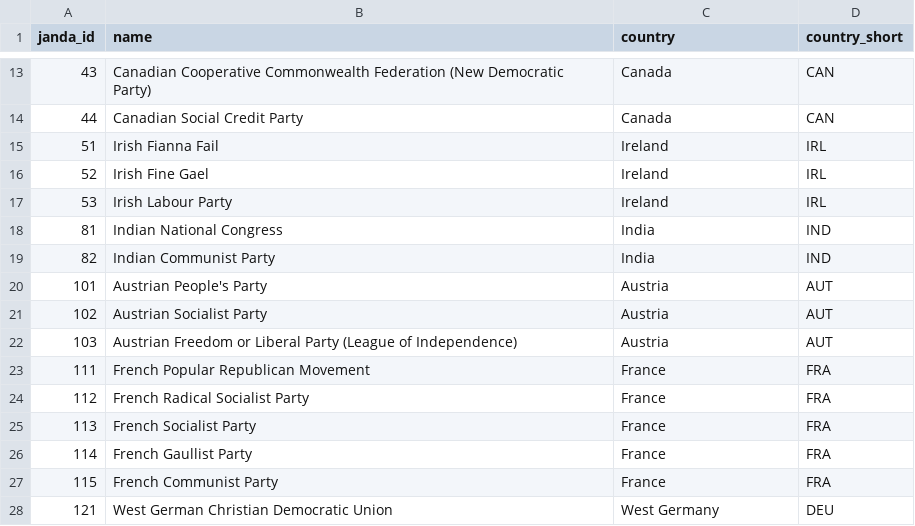
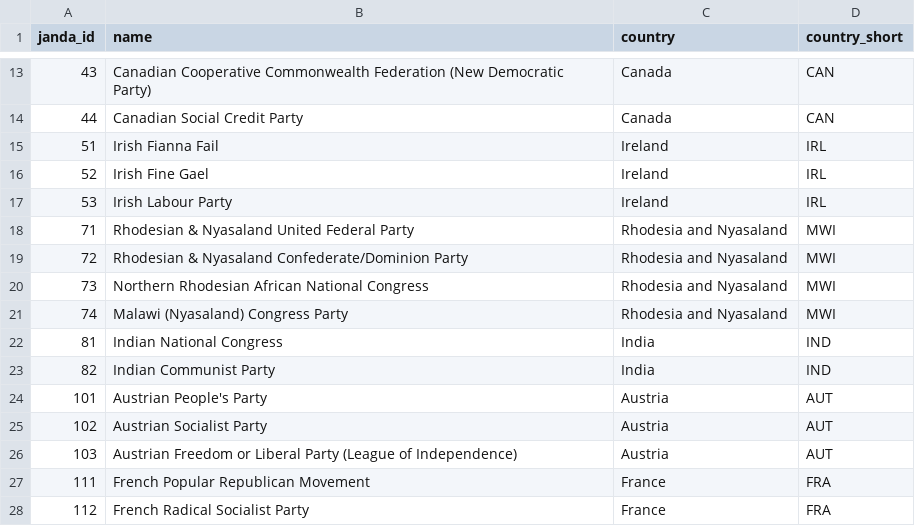
Before and after one commit to hdigital/partyfactsdata, a CSV file: import/janda/janda.csv, drawn as a sheet; only a part is shown, gaps mark what is left out; the shorter side is filled out with more unchanged rows; the diff names each change by its address in the sheet, - before the commit and + after, or states it on an @@ line.

Commit message:
fix Janda country issues (DDR, MWI)

```diff
--- a/import/janda/janda.csv
+++ b/import/janda/janda.csv
+row 18: 71 | Rhodesian & Nyasaland United Federal Party | Rhodesia and Nyasaland | MWI
+row 19: 72 | Rhodesian & Nyasaland Confederate/Dominion Party | Rhodesia and Nyasaland | MWI
+row 20: 73 | Northern Rhodesian African National Congress | Rhodesia and Nyasaland | MWI
+row 21: 74 | Malawi (Nyasaland) Congress Party | Rhodesia and Nyasaland | MWI
```
Also changed, not shown: import/janda/janda-country.csv, 1 other file.
